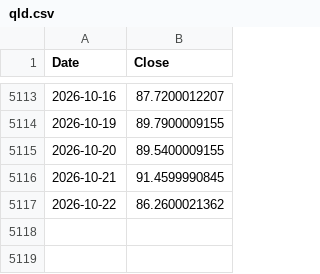
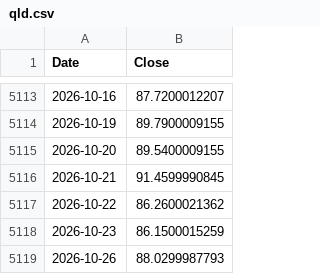
Before and after one commit to trillionly/backtest, a CSV file: data/prices/qld.csv, drawn as a sheet; only a part is shown, gaps mark what is left out; the diff names each change by its address in the sheet, - before the commit and + after, or states it on an @@ line.

```diff
--- a/data/prices/qld.csv
+++ b/data/prices/qld.csv
+row 5118: 2026-10-23 | 86.1500015259
+row 5119: 2026-10-26 | 88.0299987793
```
Also changed, not shown: data/prices/qqq.csv, data/prices/schd.csv, 2 other files.
